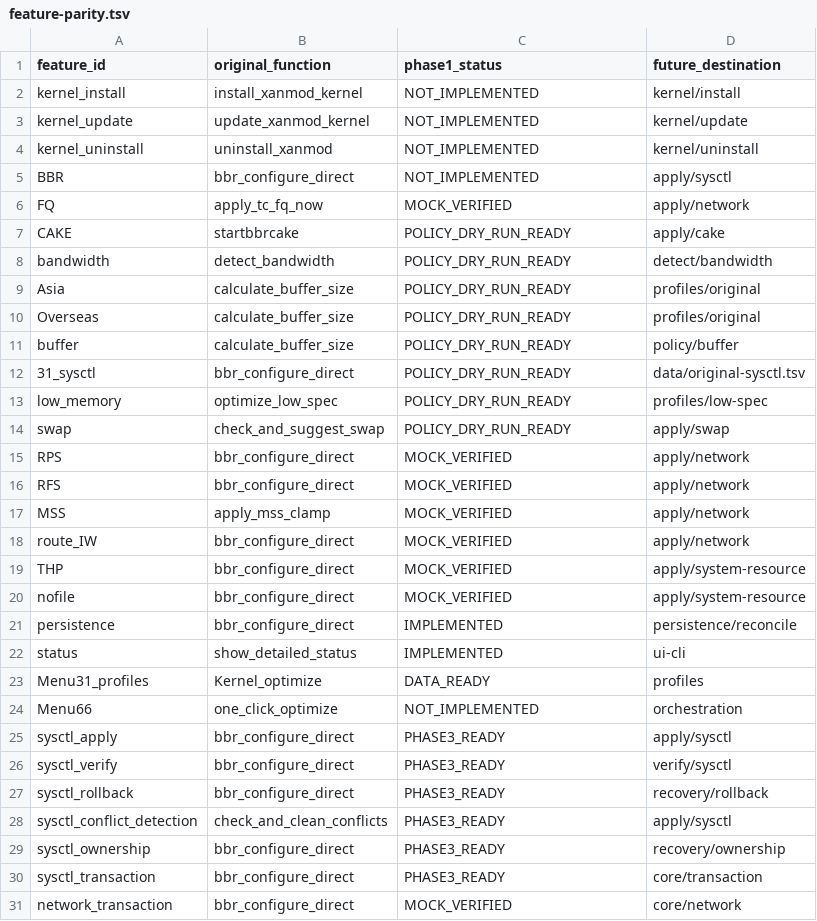
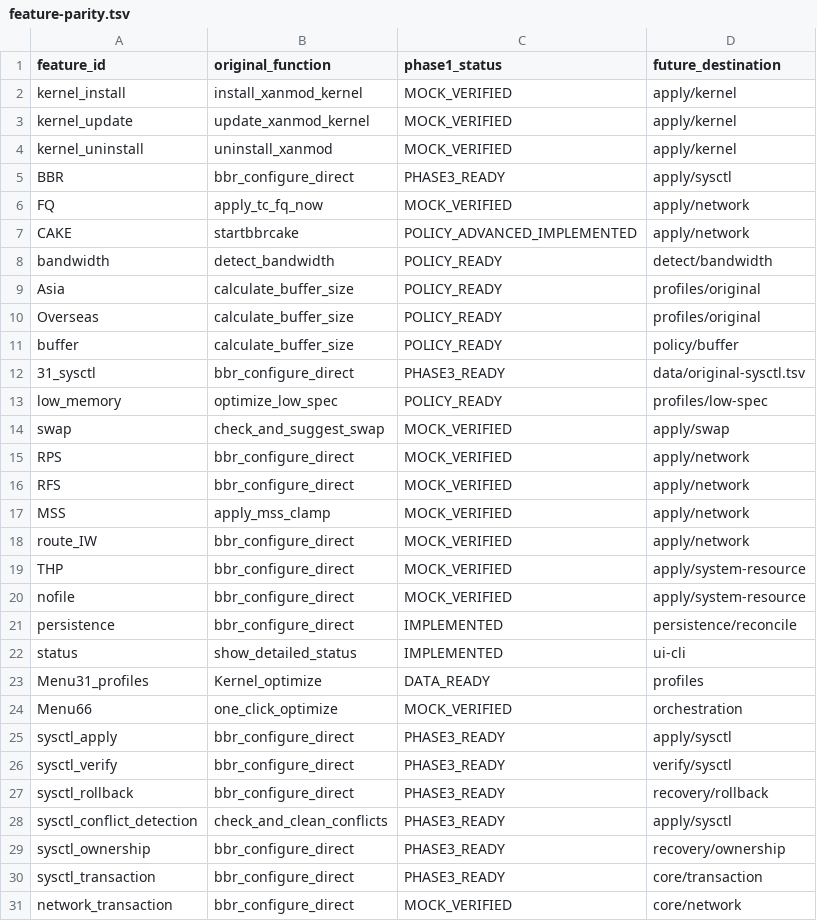
Before and after one commit to torr9522/bbrv31, a TSV file: metadata/feature-parity.tsv, drawn as a sheet; only a part is shown.

```diff
--- a/metadata/feature-parity.tsv
+++ b/metadata/feature-parity.tsv
@@ -1,15 +1,15 @@
 feature_id	original_function	phase1_status	future_destination
-kernel_install	install_xanmod_kernel	NOT_IMPLEMENTED	kernel/install
-kernel_update	update_xanmod_kernel	NOT_IMPLEMENTED	kernel/update
-kernel_uninstall	uninstall_xanmod	NOT_IMPLEMENTED	kernel/uninstall
-BBR	bbr_configure_direct	NOT_IMPLEMENTED	apply/sysctl
+kernel_install	install_xanmod_kernel	MOCK_VERIFIED	apply/kernel
+kernel_update	update_xanmod_kernel	MOCK_VERIFIED	apply/kernel
+kernel_uninstall	uninstall_xanmod	MOCK_VERIFIED	apply/kernel
+BBR	bbr_configure_direct	PHASE3_READY	apply/sysctl
 FQ	apply_tc_fq_now	MOCK_VERIFIED	apply/network
-CAKE	startbbrcake	POLICY_DRY_RUN_READY	apply/cake
-bandwidth	detect_bandwidth	POLICY_DRY_RUN_READY	detect/bandwidth
-Asia	calculate_buffer_size	POLICY_DRY_RUN_READY	profiles/original
-Overseas	calculate_buffer_size	POLICY_DRY_RUN_READY	profiles/original
-buffer	calculate_buffer_size	POLICY_DRY_RUN_READY	policy/buffer
-31_sysctl	bbr_configure_direct	POLICY_DRY_RUN_READY	data/original-sysctl.tsv
-low_memory	optimize_low_spec	POLICY_DRY_RUN_READY	profiles/low-spec
-swap	check_and_suggest_swap	POLICY_DRY_RUN_READY	apply/swap
+CAKE	startbbrcake	POLICY_ADVANCED_IMPLEMENTED	apply/network
+bandwidth	detect_bandwidth	POLICY_READY	detect/bandwidth
+Asia	calculate_buffer_size	POLICY_READY	profiles/original
+Overseas	calculate_buffer_size	POLICY_READY	profiles/original
+buffer	calculate_buffer_size	POLICY_READY	policy/buffer
+31_sysctl	bbr_configure_direct	PHASE3_READY	data/original-sysctl.tsv
+low_memory	optimize_low_spec	POLICY_READY	profiles/low-spec
+swap	check_and_suggest_swap	MOCK_VERIFIED	apply/swap
 RPS	bbr_configure_direct	MOCK_VERIFIED	apply/network
@@ -23,3 +23,3 @@ status	show_detailed_status	IMPLEMENTED	ui-cli
 Menu31_profiles	Kernel_optimize	DATA_READY	profiles
-Menu66	one_click_optimize	NOT_IMPLEMENTED	orchestration
+Menu66	one_click_optimize	MOCK_VERIFIED	orchestration
 sysctl_apply	bbr_configure_direct	PHASE3_READY	apply/sysctl
```
